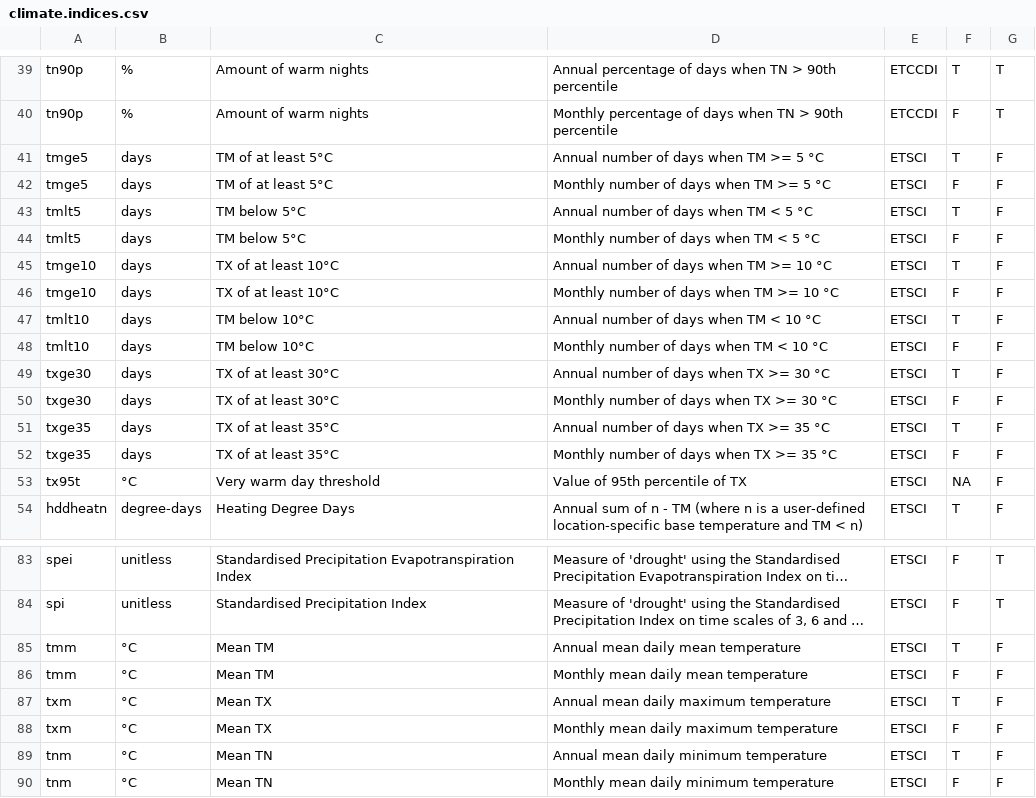
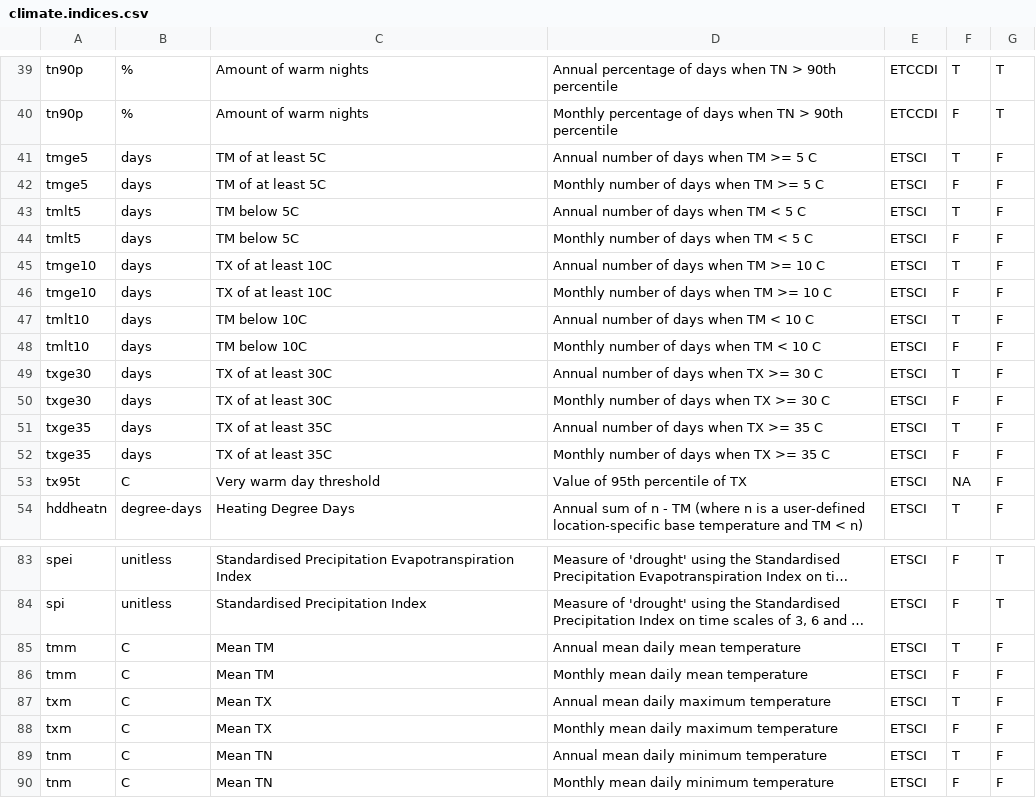
Before and after one commit to ARCCSS-extremes/climpact2, a CSV file: ancillary/climate.indices.csv, drawn as a sheet; only a part is shown, gaps mark what is left out; long unchanged cells end in …; the diff covers the shown part only; the diff names each change by its address in the sheet, - before the commit and + after, or states it on an @@ line.

```diff
--- a/ancillary/climate.indices.csv
+++ b/ancillary/climate.indices.csv
-C41:C42: TM of at least 5°C
+C41:C42: TM of at least 5C
-D41: Annual number of days when TM >= 5 °C
+D41: Annual number of days when TM >= 5 C
-D42: Monthly number of days when TM >= 5 °C
+D42: Monthly number of days when TM >= 5 C
-C43:C44: TM below 5°C
+C43:C44: TM below 5C
-D43: Annual number of days when TM < 5 °C
+D43: Annual number of days when TM < 5 C
-D44: Monthly number of days when TM < 5 °C
+D44: Monthly number of days when TM < 5 C
-C45:C46: TX of at least 10°C
+C45:C46: TX of at least 10C
-D45: Annual number of days when TM >= 10 °C
+D45: Annual number of days when TM >= 10 C
-D46: Monthly number of days when TM >= 10 °C
+D46: Monthly number of days when TM >= 10 C
-C47:C48: TM below 10°C
+C47:C48: TM below 10C
-D47: Annual number of days when TM < 10 °C
+D47: Annual number of days when TM < 10 C
-D48: Monthly number of days when TM < 10 °C
+D48: Monthly number of days when TM < 10 C
-C49:C50: TX of at least 30°C
+C49:C50: TX of at least 30C
-D49: Annual number of days when TX >= 30 °C
+D49: Annual number of days when TX >= 30 C
-D50: Monthly number of days when TX >= 30 °C
+D50: Monthly number of days when TX >= 30 C
-C51:C52: TX of at least 35°C
+C51:C52: TX of at least 35C
-D51: Annual number of days when TX >= 35 °C
+D51: Annual number of days when TX >= 35 C
-D52: Monthly number of days when TX >= 35 °C
+D52: Monthly number of days when TX >= 35 C
-B53: °C
+B53: C
-B85:B90: °C
+B85:B90: C
```
Also changed, not shown: 31 edited cells elsewhere in this file, 1 other file.
